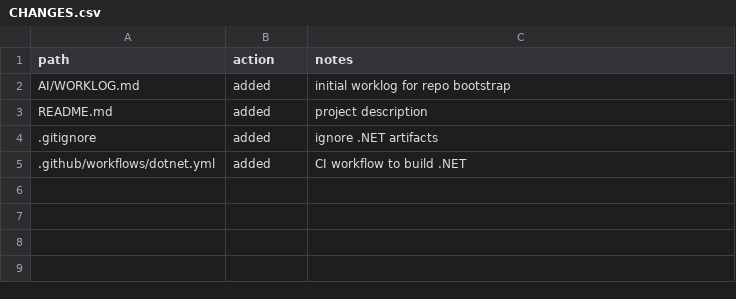
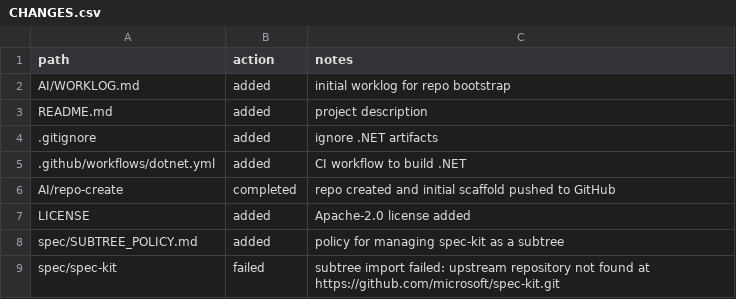
Before and after one commit to rloisell/DSC-modernization, a CSV file: AI/CHANGES.csv, drawn as a sheet; the diff names each change by its address in the sheet, - before the commit and + after, or states it on an @@ line.

Commit message:
chore(spec): add Apache-2.0 license, subtree policy, placeholder spec README and record failed subtree attempt

```diff
--- a/AI/CHANGES.csv
+++ b/AI/CHANGES.csv
+row 6: AI/repo-create | completed | repo created and initial scaffold pushed to GitHub
+row 7: LICENSE | added | Apache-2.0 license added
+row 8: spec/SUBTREE_POLICY.md | added | policy for managing spec-kit as a subtree
+row 9: spec/spec-kit | failed | subtree import failed: upstream repository not found at https://github.com/microsoft/spec-kit.git
```
Also changed, not shown: 4 other files.
